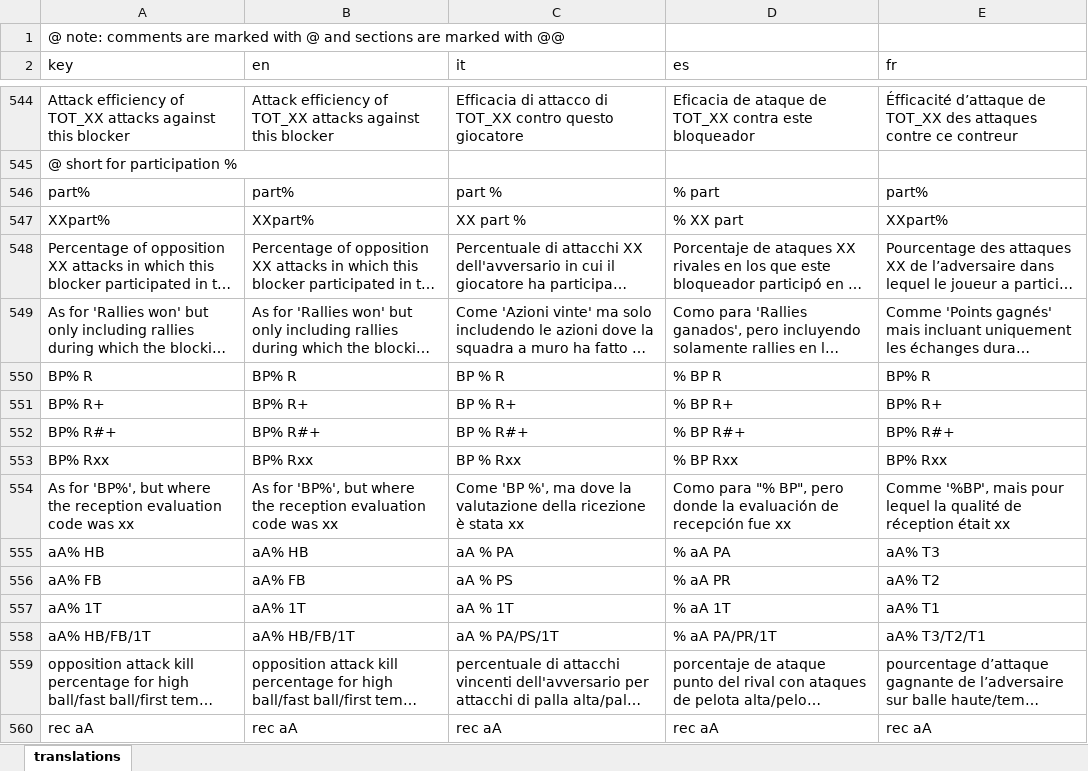
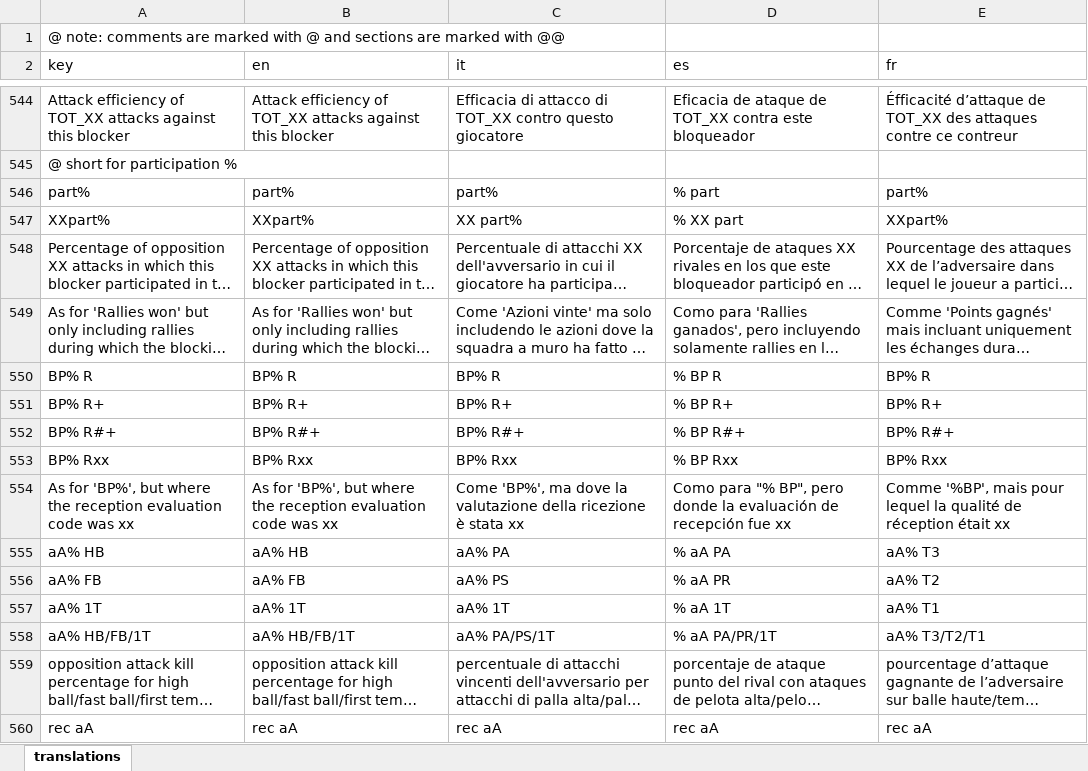
Before and after one commit to scienceuntangled/sui18n, an Excel workbook: data-raw/su_translations.xlsx, sheet translations, drawn as a sheet; only a part is shown, gaps mark what is left out; long unchanged cells end in …; values as stored, in another font and other column widths than the file's, no borders; the diff covers the shown part only; the diff names each change by its address in the sheet, - before the commit and + after, or states it on an @@ line.

```diff
--- a/data-raw/su_translations.xlsx (sheet translations)
+++ b/data-raw/su_translations.xlsx (sheet translations)
-C546 (it): part %
+C546 (it): part%
-C547 (it): XX part %
+C547 (it): XX part%
-C550 (it): BP % R
+C550 (it): BP% R
-C551 (it): BP % R+
+C551 (it): BP% R+
-C552 (it): BP % R#+
+C552 (it): BP% R#+
-C553 (it): BP % Rxx
+C553 (it): BP% Rxx
-C554 (it): Come 'BP %', ma dove…
+C554 (it): Come 'BP%', ma dove…
-C555 (it): aA % PA
+C555 (it): aA% PA
-C556 (it): aA % PS
+C556 (it): aA% PS
-C557 (it): aA % 1T
+C557 (it): aA% 1T
-C558 (it): aA % PA/PS/1T
+C558 (it): aA% PA/PS/1T
```
Also changed, not shown: 47 edited cells elsewhere in this sheet, 2 other files.
